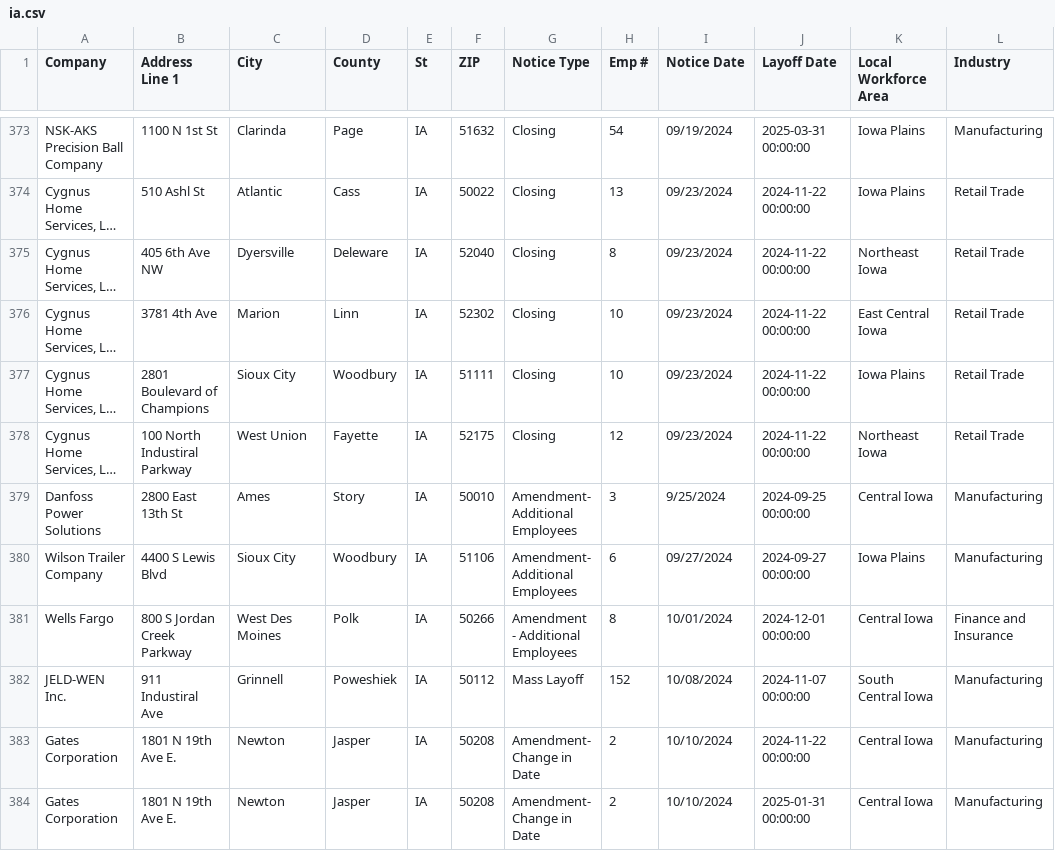
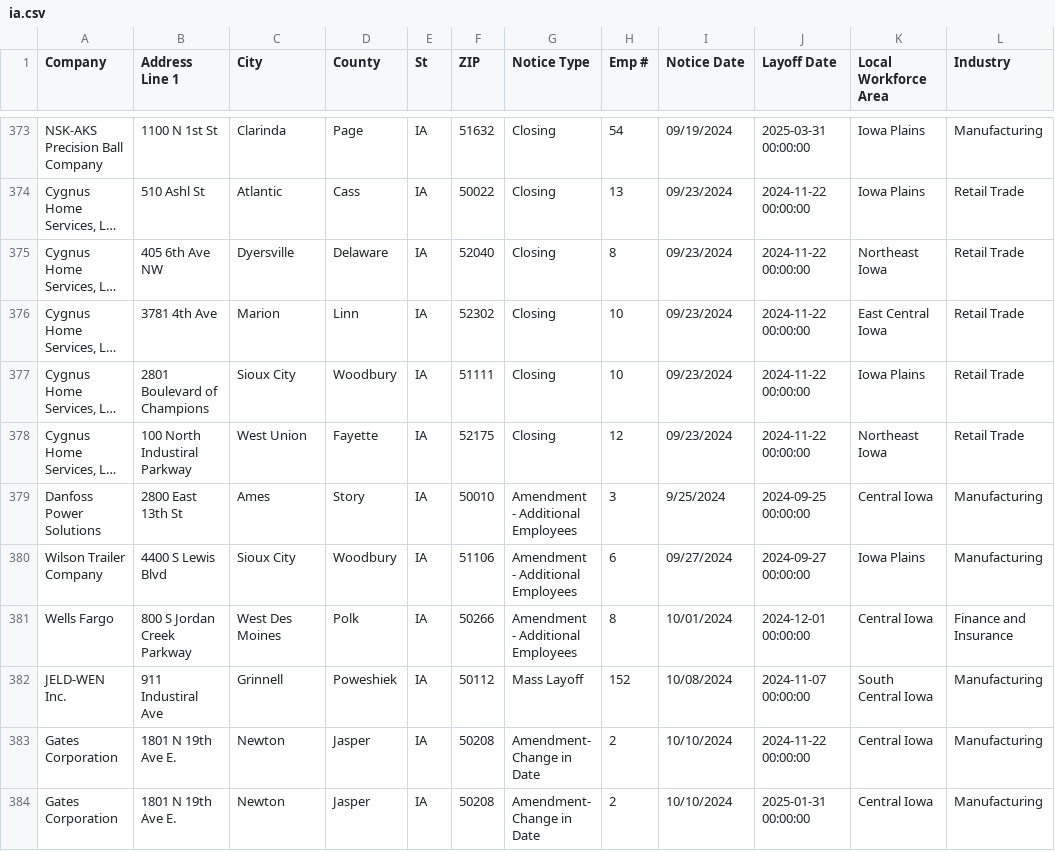
Before and after one commit to rosakettumaki/git-hub-actions-nicar-2025, a CSV file: data/ia.csv, drawn as a sheet; only a part is shown, gaps mark what is left out; long unchanged cells end in …; the diff covers the shown part only; the diff names each change by its address in the sheet, - before the commit and + after, or states it on an @@ line.

```diff
--- a/data/ia.csv
+++ b/data/ia.csv
-D375 (County): Deleware
+D375 (County): Delaware
-G379:G380 (Notice Type): Amendment- Additional Employees
+G379:G380 (Notice Type): Amendment - Additional Employees
```
Also changed, not shown: 1 added row and 13 edited cells elsewhere in this file, 1 other file.
